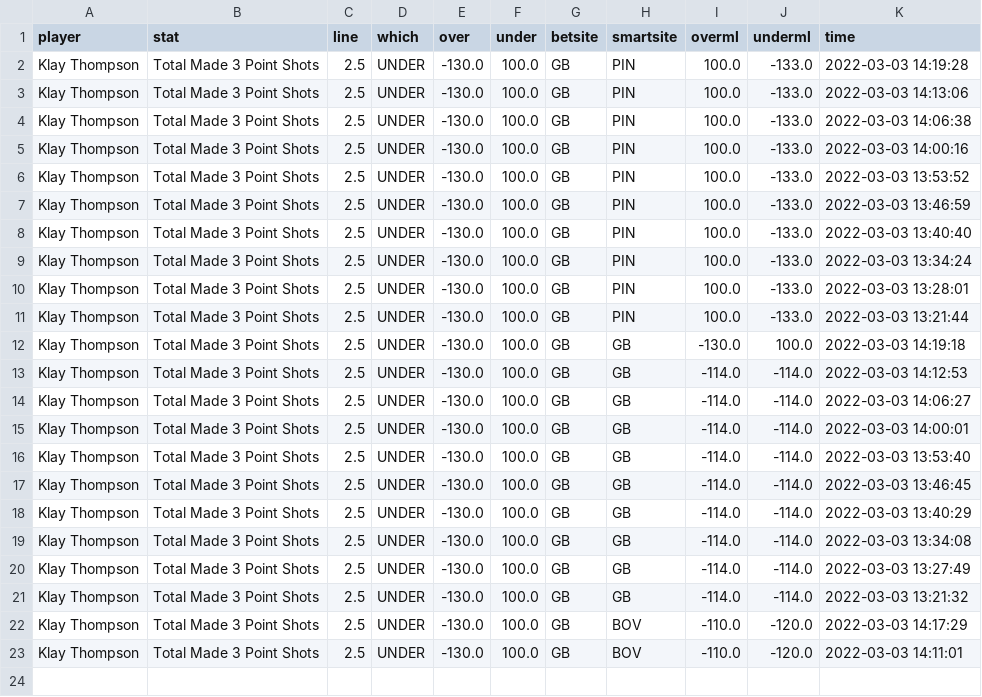
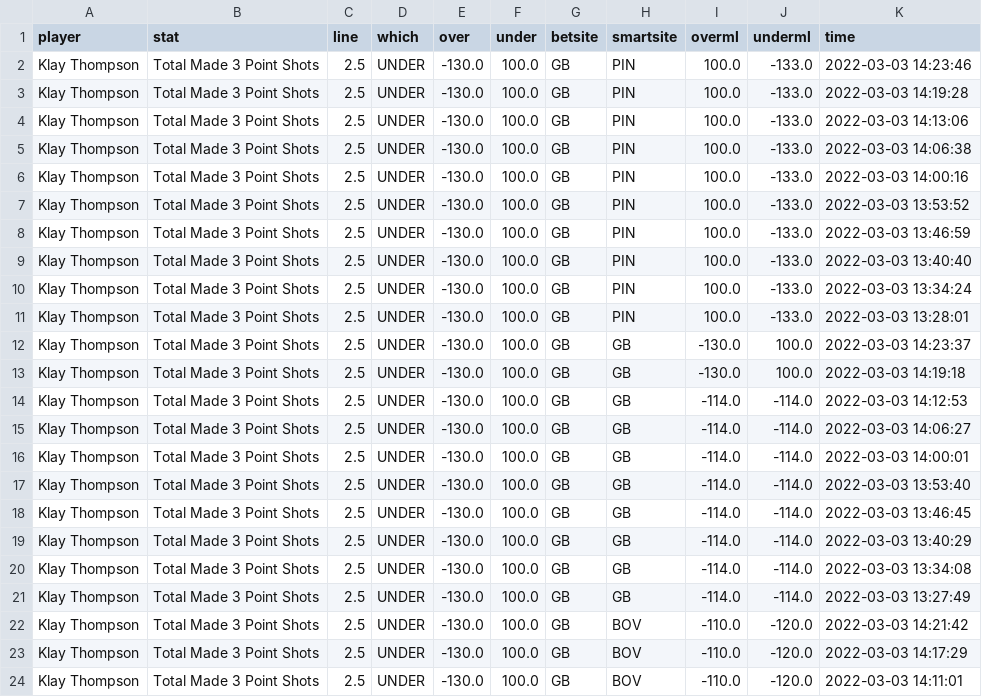
Before and after one commit to BShim92/Public, a CSV file: NBAPropsHistory.csv, drawn as a sheet.

```diff
--- a/NBAPropsHistory.csv
+++ b/NBAPropsHistory.csv
@@ -1,2 +1,3 @@
 player,stat,line,which,over,under,betsite,smartsite,overml,underml,time
+Klay Thompson,Total Made 3 Point Shots,2.5,UNDER,-130.0,100.0,GB,PIN,100.0,-133.0,2022-03-03 14:23:46
 Klay Thompson,Total Made 3 Point Shots,2.5,UNDER,-130.0,100.0,GB,PIN,100.0,-133.0,2022-03-03 14:19:28
@@ -10,3 +11,3 @@ Klay Thompson,Total Made 3 Point Shots,2.5,UNDER,-130.0,100.0,GB,PIN,100.0,-133.
 Klay Thompson,Total Made 3 Point Shots,2.5,UNDER,-130.0,100.0,GB,PIN,100.0,-133.0,2022-03-03 13:28:01
-Klay Thompson,Total Made 3 Point Shots,2.5,UNDER,-130.0,100.0,GB,PIN,100.0,-133.0,2022-03-03 13:21:44
+Klay Thompson,Total Made 3 Point Shots,2.5,UNDER,-130.0,100.0,GB,GB,-130.0,100.0,2022-03-03 14:23:37
 Klay Thompson,Total Made 3 Point Shots,2.5,UNDER,-130.0,100.0,GB,GB,-130.0,100.0,2022-03-03 14:19:18
@@ -20,3 +21,3 @@ Klay Thompson,Total Made 3 Point Shots,2.5,UNDER,-130.0,100.0,GB,GB,-114.0,-114.
 Klay Thompson,Total Made 3 Point Shots,2.5,UNDER,-130.0,100.0,GB,GB,-114.0,-114.0,2022-03-03 13:27:49
-Klay Thompson,Total Made 3 Point Shots,2.5,UNDER,-130.0,100.0,GB,GB,-114.0,-114.0,2022-03-03 13:21:32
+Klay Thompson,Total Made 3 Point Shots,2.5,UNDER,-130.0,100.0,GB,BOV,-110.0,-120.0,2022-03-03 14:21:42
 Klay Thompson,Total Made 3 Point Shots,2.5,UNDER,-130.0,100.0,GB,BOV,-110.0,-120.0,2022-03-03 14:17:29
```
Also changed, not shown: NBAProps.csv.
